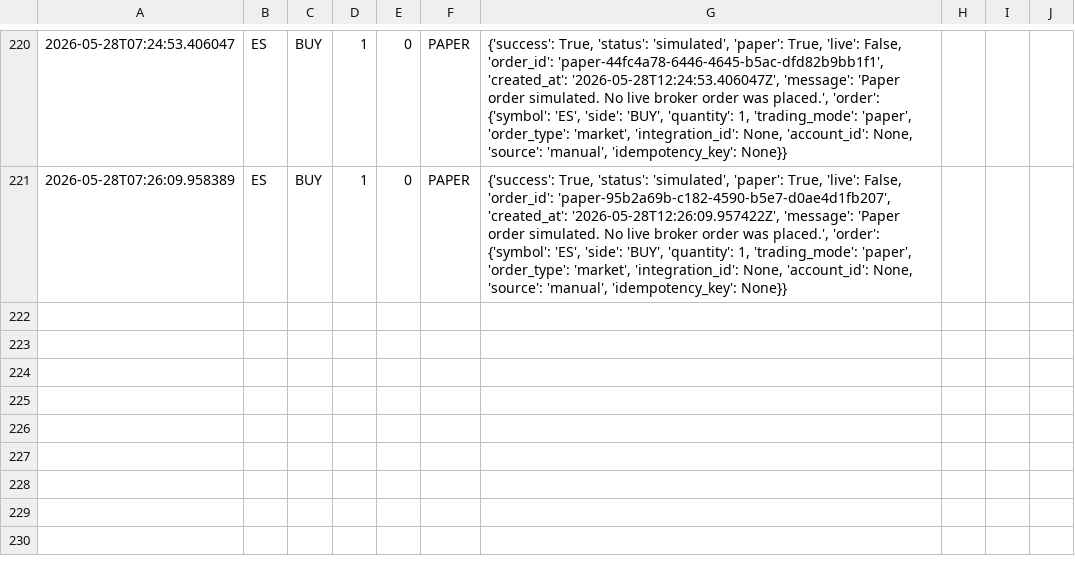
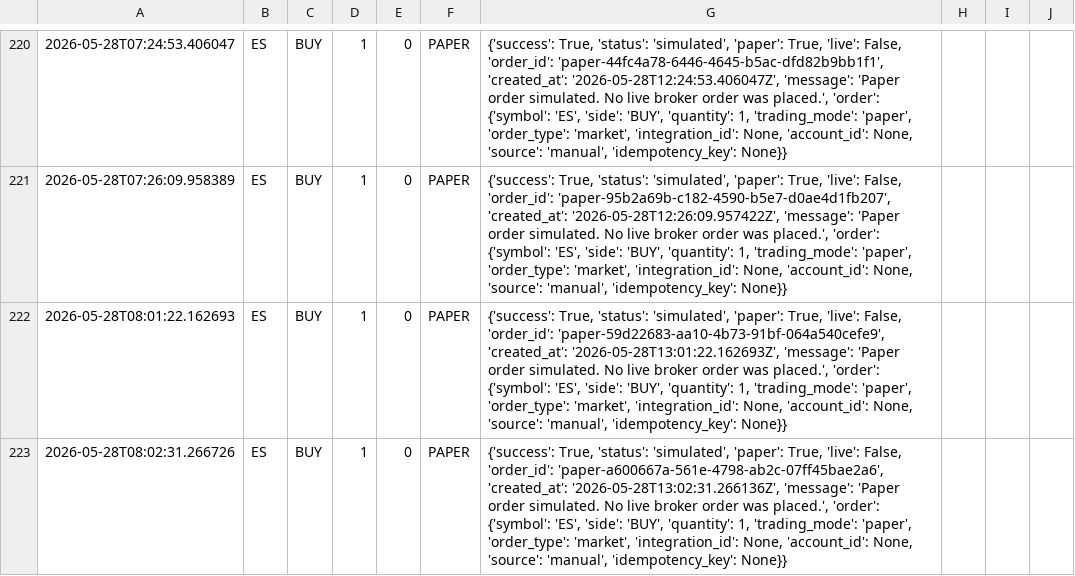
Before and after one commit to mrwrite/topstep-mvp-bot, a CSV file: logs/trades.csv, drawn as a sheet; only a part is shown, gaps mark what is left out; the diff names each change by its address in the sheet, - before the commit and + after, or states it on an @@ line.

Commit message:
Harden broker integration abstraction

```diff
--- a/logs/trades.csv
+++ b/logs/trades.csv
+row 222: 2026-05-28T08:01:22.162693 | ES | BUY | 1 | 0 | PAPER | {'success': True, 'status': 'simulated', 'paper': True, 'live': False, 'order_id': 'paper-59d22683-aa10-4b73-91bf-064a540cefe9', 'created_at': '2026-05-28T13:01:22.162693Z', 'message': 'Paper order simulated. No live broker order was placed.', 'order': {'symbol': 'ES', 'side': 'BUY', 'quantity': 1, 'trading_mode': 'paper', 'order_type': 'market', 'integration_id': None, 'account_id': None, 'source': 'manual', 'idempotency_key': None}}
+row 223: 2026-05-28T08:02:31.266726 | ES | BUY | 1 | 0 | PAPER | {'success': True, 'status': 'simulated', 'paper': True, 'live': False, 'order_id': 'paper-a600667a-561e-4798-ab2c-07ff45bae2a6', 'created_at': '2026-05-28T13:02:31.266136Z', 'message': 'Paper order simulated. No live broker order was placed.', 'order': {'symbol': 'ES', 'side': 'BUY', 'quantity': 1, 'trading_mode': 'paper', 'order_type': 'market', 'integration_id': None, 'account_id': None, 'source': 'manual', 'idempotency_key': None}}
```
Also changed, not shown: 23 other files.
